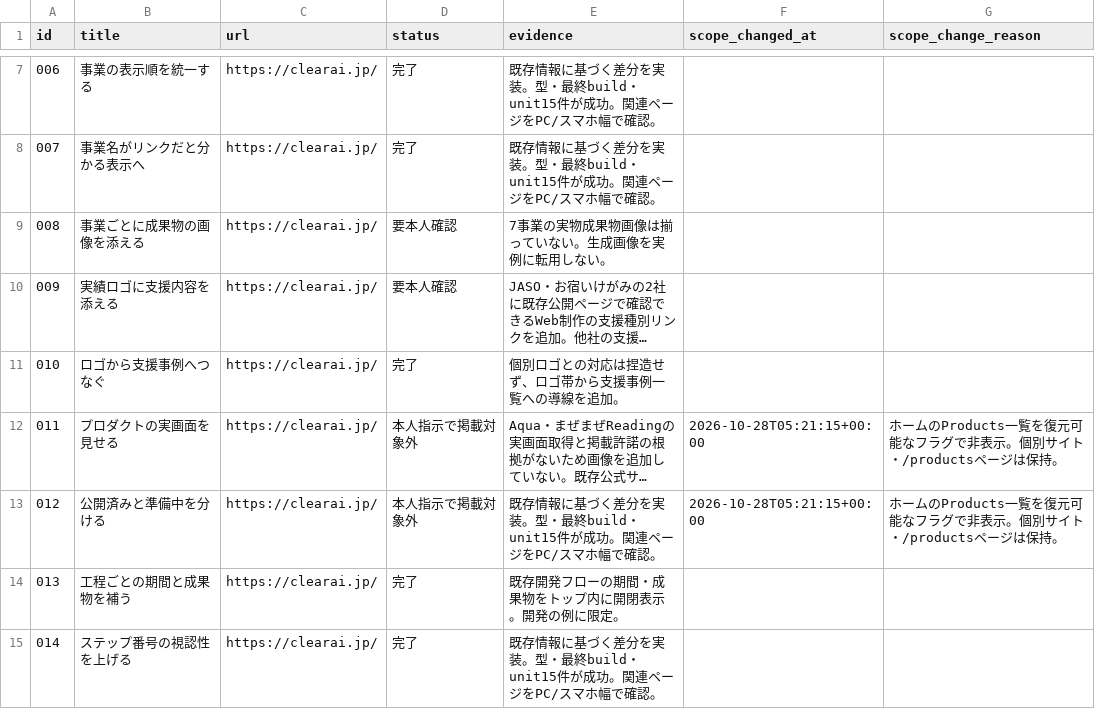
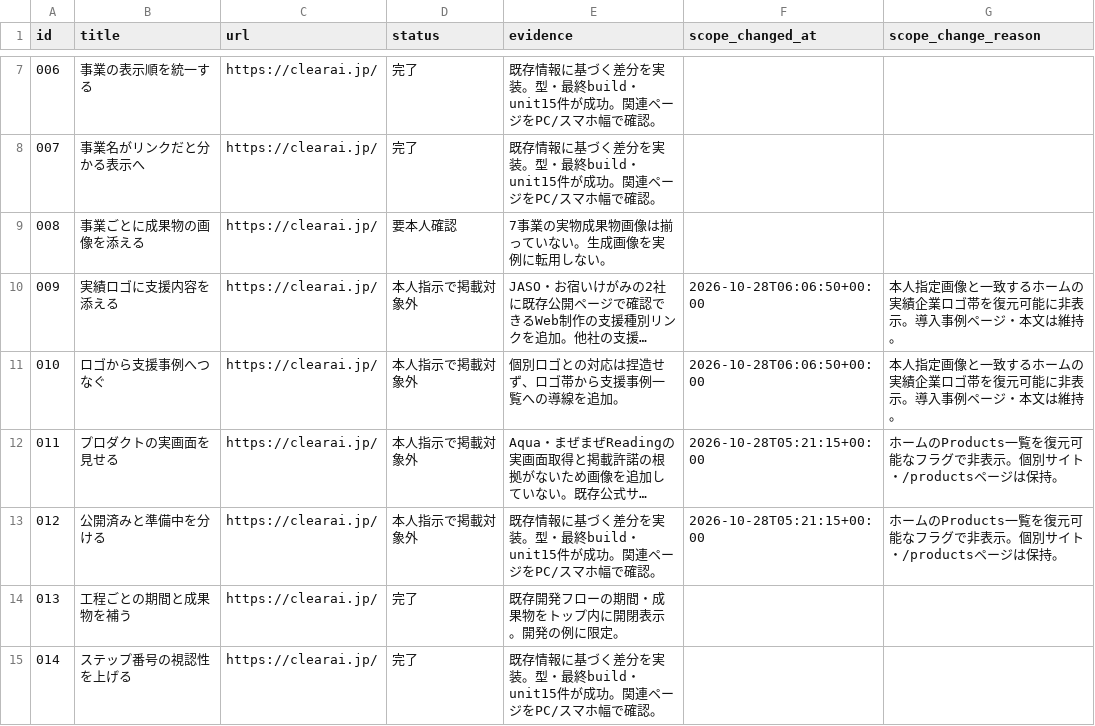
Before and after one commit to kante0218/clearai-corporate, a CSV file: docs/hp-improvements-20261028/ledger.csv, drawn as a sheet; only a part is shown, gaps mark what is left out; long unchanged cells end in …; the diff covers the shown part only; the diff names each change by its address in the sheet, - before the commit and + after, or states it on an @@ line.

```diff
--- a/docs/hp-improvements-20261028/ledger.csv
+++ b/docs/hp-improvements-20261028/ledger.csv
-D10 (status): 要本人確認
+D10 (status): 本人指示で掲載対象外
-F10:F11 (scope_changed_at): (empty)
+F10:F11 (scope_changed_at): 2026-10-28T06:06:50+00:00
-G10:G11 (scope_change_reason): (empty)
+G10:G11 (scope_change_reason): 本人指定画像と一致するホームの実績企業ロゴ帯を復元可能に非表示。導入事例ページ・本文は維持。
-D11 (status): 完了
+D11 (status): 本人指示で掲載対象外
```
Also changed, not shown: 4 edited cells elsewhere in this file, docs/hp-improvements-20261028/required-input.csv, 13 other files.
